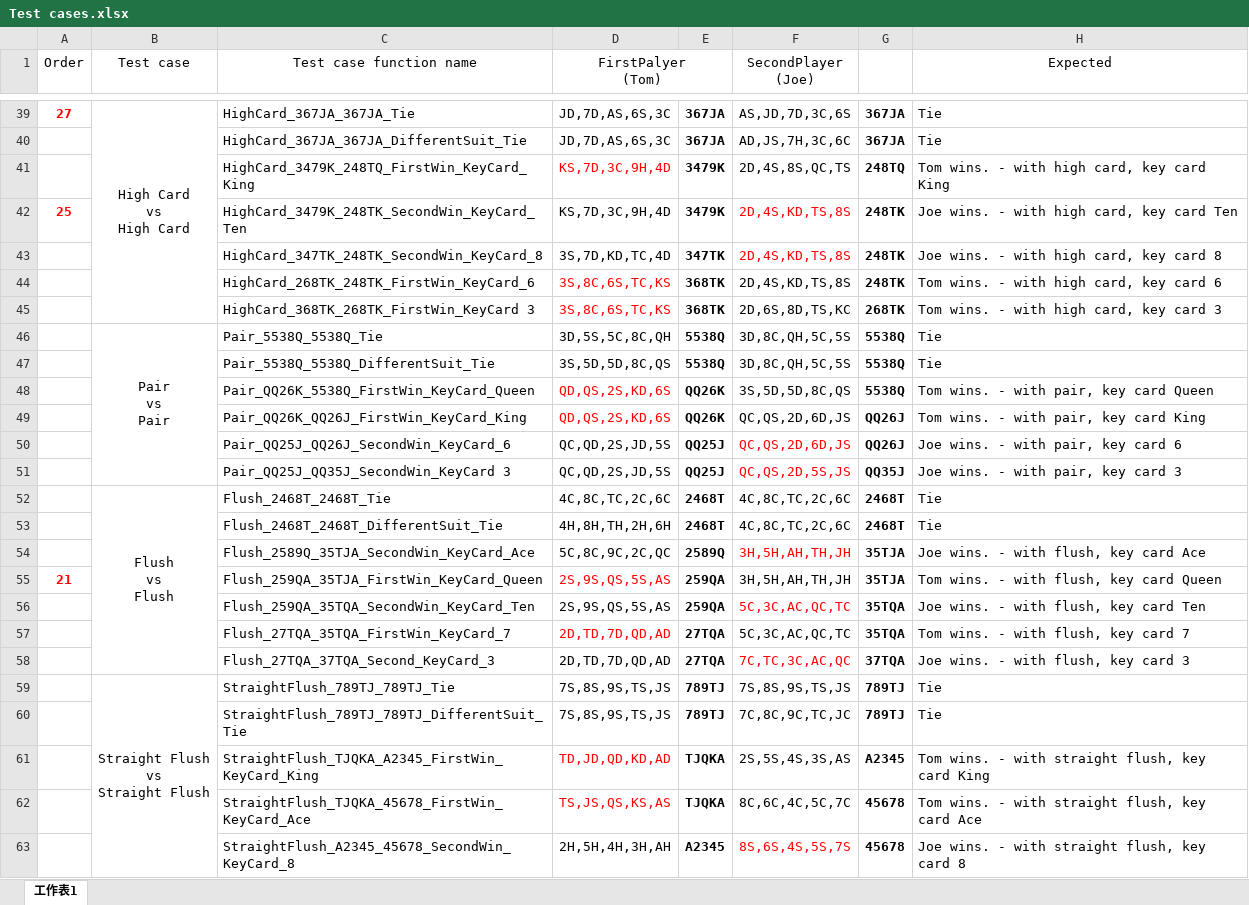
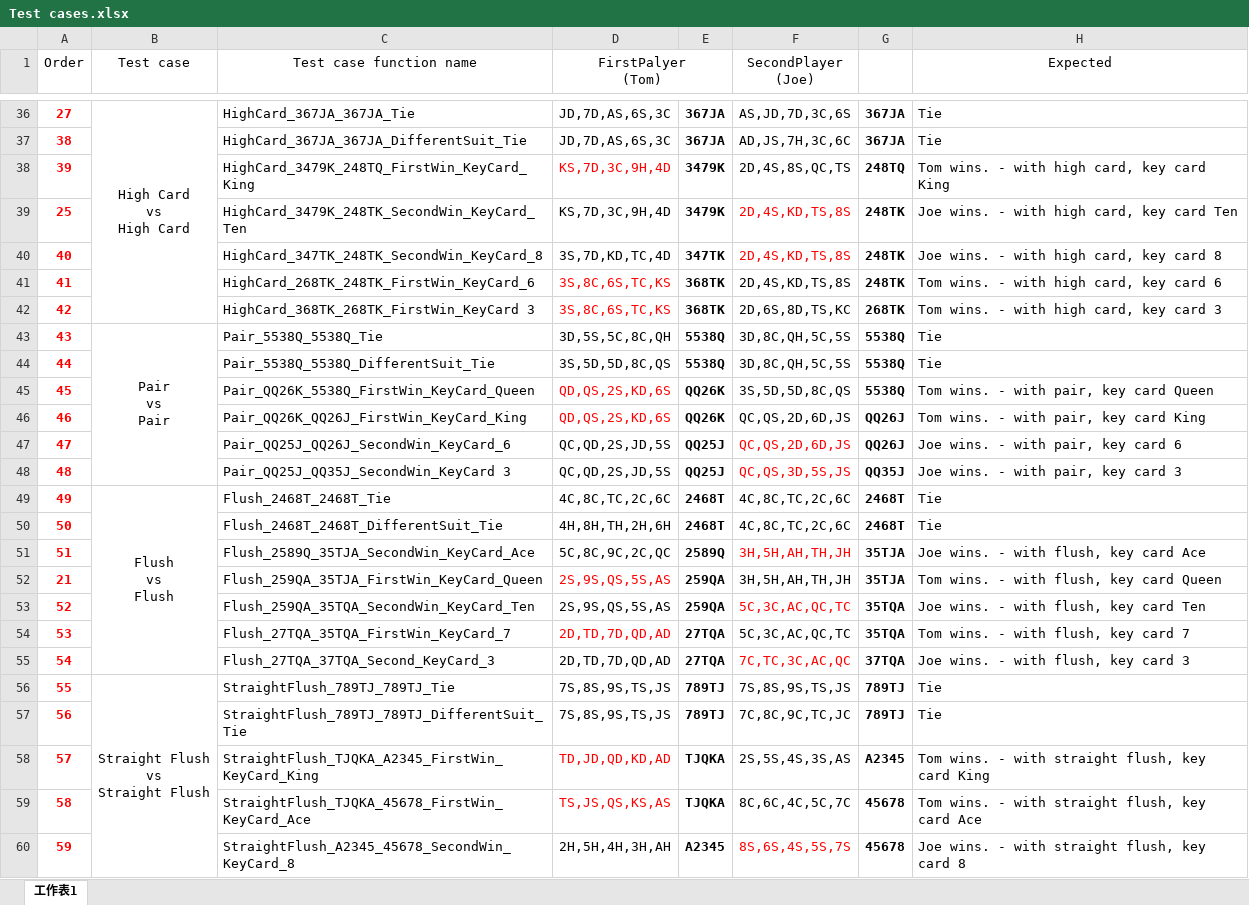
Before and after one commit to hsuanliao/team-tdd-practice, an Excel workbook: src/PokerHands/Doc/Test cases.xlsx, sheet 工作表1, drawn as a sheet; only a part is shown, gaps mark what is left out; values as stored, in another font and other column widths than the file's, no borders; addresses are those after the commit; the diff covers the shown part only; the diff names each change by its address in the sheet, - before the commit and + after, or states it on an @@ line.

```diff
--- a/src/PokerHands/Doc/Test cases.xlsx (sheet 工作表1)
+++ b/src/PokerHands/Doc/Test cases.xlsx (sheet 工作表1)
-A37 (Order): (empty)
+A37 (Order): 38
-A38 (Order): (empty)
+A38 (Order): 39
-A40 (Order): (empty)
+A40 (Order): 40
-A41 (Order): (empty)
+A41 (Order): 41
-A42 (Order): (empty)
+A42 (Order): 42
-A43 (Order): (empty)
+A43 (Order): 43
-A44 (Order): (empty)
+A44 (Order): 44
-A45 (Order): (empty)
+A45 (Order): 45
-A46 (Order): (empty)
+A46 (Order): 46
-A47 (Order): (empty)
+A47 (Order): 47
-A48 (Order): (empty)
+A48 (Order): 48
-F48 (SecondPlayer (Joe)): QC,QS,2D,5S,JS
+F48 (SecondPlayer (Joe)): QC,QS,3D,5S,JS
-A49 (Order): (empty)
+A49 (Order): 49
-A50 (Order): (empty)
+A50 (Order): 50
-A51 (Order): (empty)
+A51 (Order): 51
-A53 (Order): (empty)
+A53 (Order): 52
-A54 (Order): (empty)
+A54 (Order): 53
-A55 (Order): (empty)
+A55 (Order): 54
-A56 (Order): (empty)
+A56 (Order): 55
-A57 (Order): (empty)
+A57 (Order): 56
-A58 (Order): (empty)
+A58 (Order): 57
-A59 (Order): (empty)
+A59 (Order): 58
-A60 (Order): (empty)
+A60 (Order): 59
```
Also changed, not shown: 3 removed rows and 8 edited cells elsewhere in this sheet, 1 other file.
